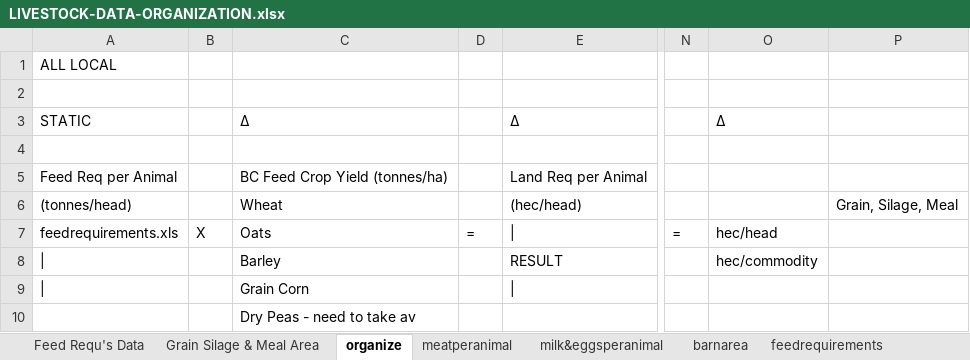
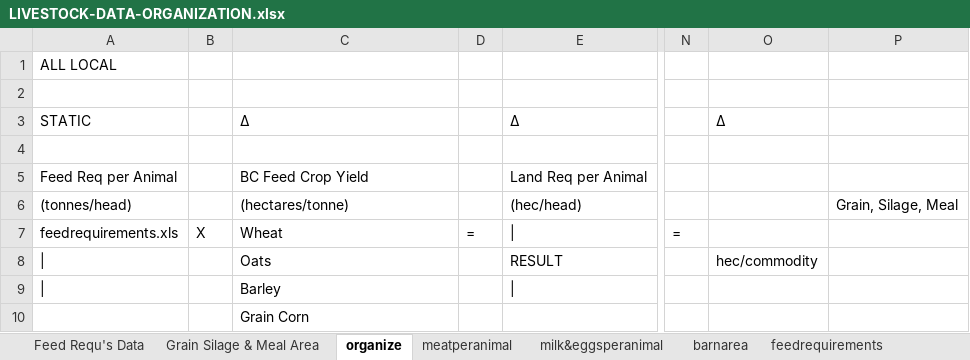
Before and after one commit to surtshinforrachel/Model.1.Food.Need, an Excel workbook: LIVESTOCK-DATA-ORGANIZATION.xlsx, sheet organize, drawn as a sheet; only a part is shown, gaps mark what is left out; values as stored, in another font and other column widths than the file's, no cell formats; the diff covers the shown part only; the diff names each change by its address in the sheet, - before the commit and + after, or states it on an @@ line.

Commit message:
Finished Livestock Yields with and Without Imports!!!!!

```diff
--- a/LIVESTOCK-DATA-ORGANIZATION.xlsx (sheet organize)
+++ b/LIVESTOCK-DATA-ORGANIZATION.xlsx (sheet organize)
-C5: BC Feed Crop Yield (tonnes/ha)
+C5: BC Feed Crop Yield
-C6: Wheat
+C6: (hectares/tonne)
-C7: Oats
+C7: Wheat
-O7: hec/head
+O7: (empty)
-C8: Barley
+C8: Oats
-C9: Grain Corn
+C9: Barley
-C10: Dry Peas - need to take av
+C10: Grain Corn
```
Also changed, not shown: 33 added rows, 5 removed rows and 9 edited cells elsewhere in this sheet, cell formats, charts or pictures, 3 other files.
